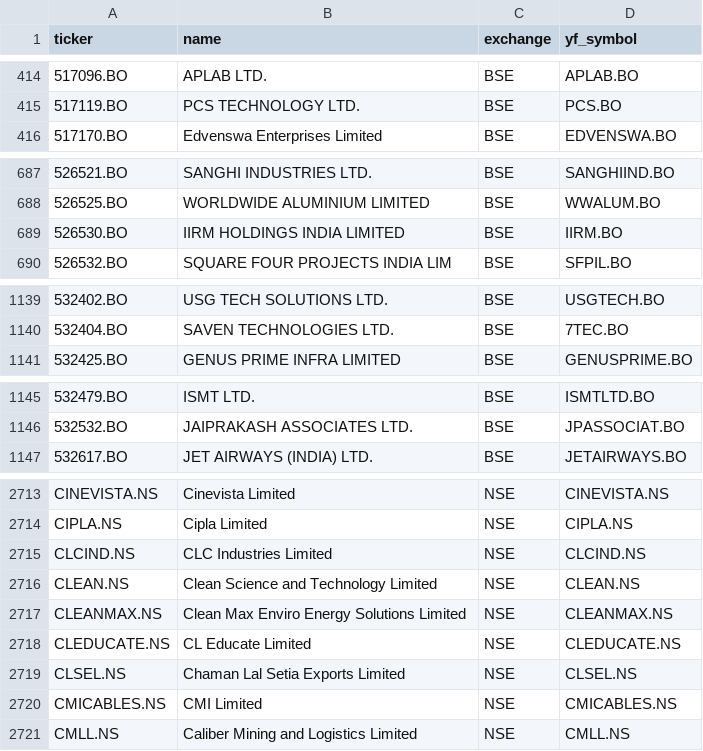
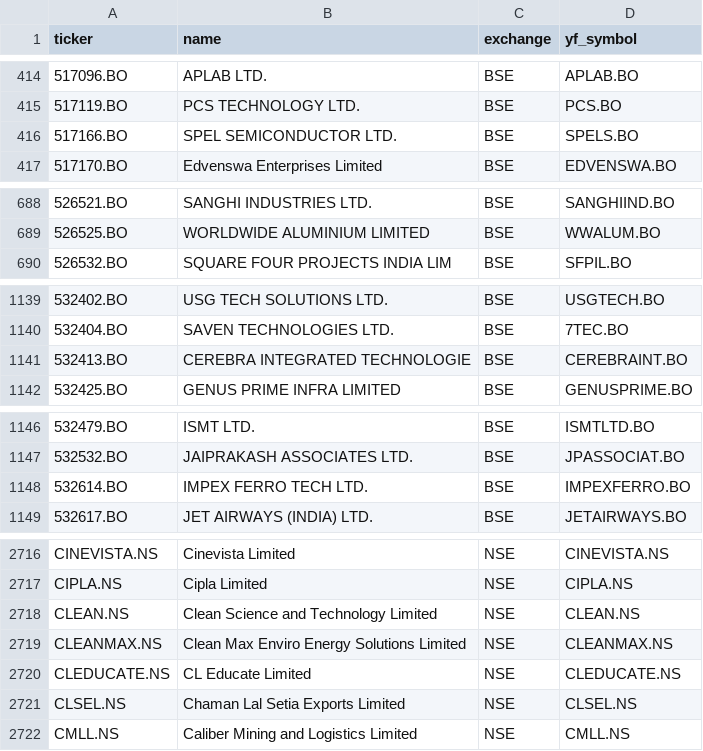
Before and after one commit to Shivam1kedia/Koredent, a CSV file: universe_tickers.csv, drawn as a sheet; only a part is shown, gaps mark what is left out; the diff covers the shown part only.

```diff
--- a/universe_tickers.csv
+++ b/universe_tickers.csv
@@ -415,2 +415,3 @@ ticker,name,exchange,yf_symbol
 517119.BO,PCS TECHNOLOGY LTD.,BSE,PCS.BO
+517166.BO,SPEL SEMICONDUCTOR LTD.,BSE,SPELS.BO
 517170.BO,Edvenswa Enterprises Limited,BSE,EDVENSWA.BO
@@ -688,3 +689,2 @@ ticker,name,exchange,yf_symbol
 526525.BO,WORLDWIDE ALUMINIUM LIMITED,BSE,WWALUM.BO
-526530.BO,IIRM HOLDINGS INDIA LIMITED,BSE,IIRM.BO
 526532.BO,SQUARE FOUR PROJECTS INDIA LIM,BSE,SFPIL.BO
@@ -1140,2 +1140,3 @@ ticker,name,exchange,yf_symbol
 532404.BO,SAVEN TECHNOLOGIES LTD.,BSE,7TEC.BO
+532413.BO,CEREBRA INTEGRATED TECHNOLOGIE,BSE,CEREBRAINT.BO
 532425.BO,GENUS PRIME INFRA LIMITED,BSE,GENUSPRIME.BO
@@ -1146,2 +1147,3 @@ ticker,name,exchange,yf_symbol
 532532.BO,JAIPRAKASH ASSOCIATES LTD.,BSE,JPASSOCIAT.BO
+532614.BO,IMPEX FERRO TECH LTD.,BSE,IMPEXFERRO.BO
 532617.BO,JET AIRWAYS (INDIA) LTD.,BSE,JETAIRWAYS.BO
@@ -2714,3 +2717,2 @@ CINEVISTA.NS,Cinevista Limited,NSE,CINEVISTA.NS
 CIPLA.NS,Cipla Limited,NSE,CIPLA.NS
-CLCIND.NS,CLC Industries Limited,NSE,CLCIND.NS
 CLEAN.NS,Clean Science and Technology Limited,NSE,CLEAN.NS
@@ -2719,3 +2721,2 @@ CLEDUCATE.NS,CL Educate Limited,NSE,CLEDUCATE.NS
 CLSEL.NS,Chaman Lal Setia Exports Limited,NSE,CLSEL.NS
-CMICABLES.NS,CMI Limited,NSE,CMICABLES.NS
 CMLL.NS,Caliber Mining and Logistics Limited,NSE,CMLL.NS
```
Also changed, not shown: 6 added rows and 12 removed rows elsewhere in this file, nse_tickers_lastgood.csv, 2 other files.
